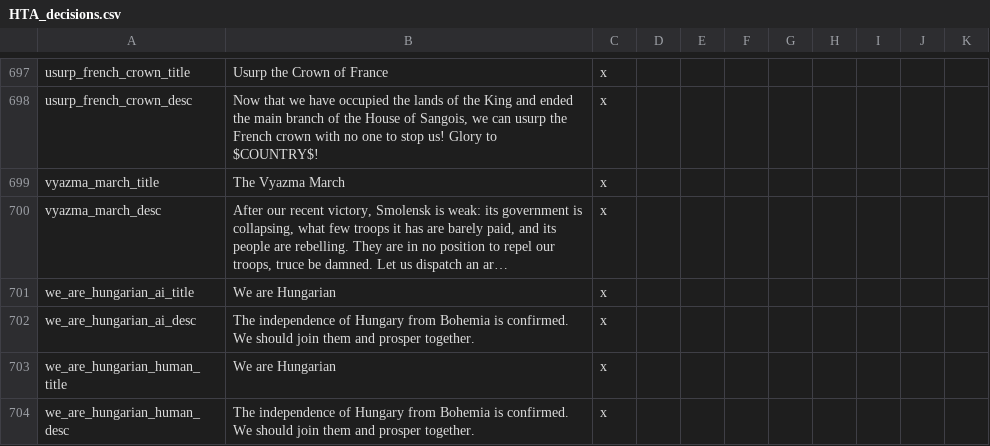
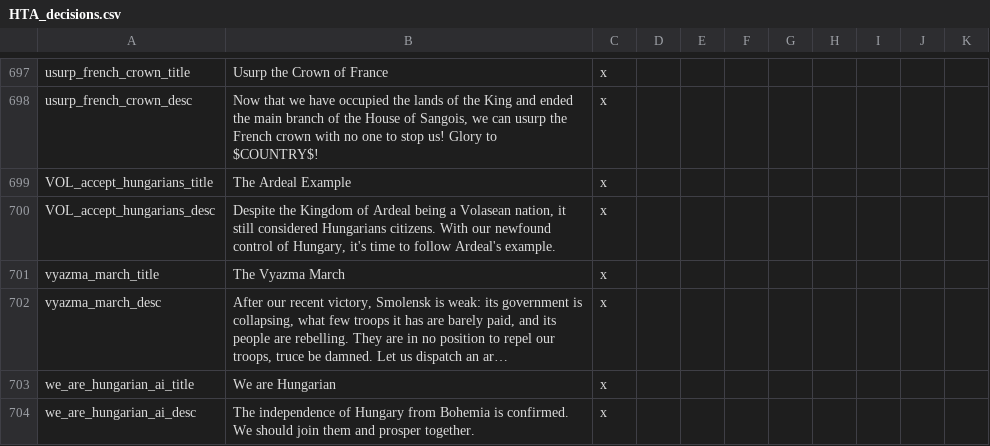
Before and after one commit to Savolainen5/The-Heirs-to-Aquitania, a CSV file: The Heirs to Aquitania/localisation/HTA_decisions.csv, drawn as a sheet; only a part is shown, gaps mark what is left out; the shorter side is filled out with more unchanged rows; long unchanged cells end in …; the diff names each change by its address in the sheet, - before the commit and + after, or states it on an @@ line.

Commit message:
Remove Volasean minor cores upon GP formation + Volasean Hungarian accepted (VOL and overlord)

```diff
--- a/The Heirs to Aquitania/localisation/HTA_decisions.csv
+++ b/The Heirs to Aquitania/localisation/HTA_decisions.csv
+row 699: VOL_accept_hungarians_title | The Ardeal Example | x
+row 700: VOL_accept_hungarians_desc | Despite the Kingdom of Ardeal being a Volasean nation, it still considered Hungarians citizens. With our newfound control of Hungary, it's time to follow Ardeal's example. | x
```
Also changed, not shown: 1 other file.
